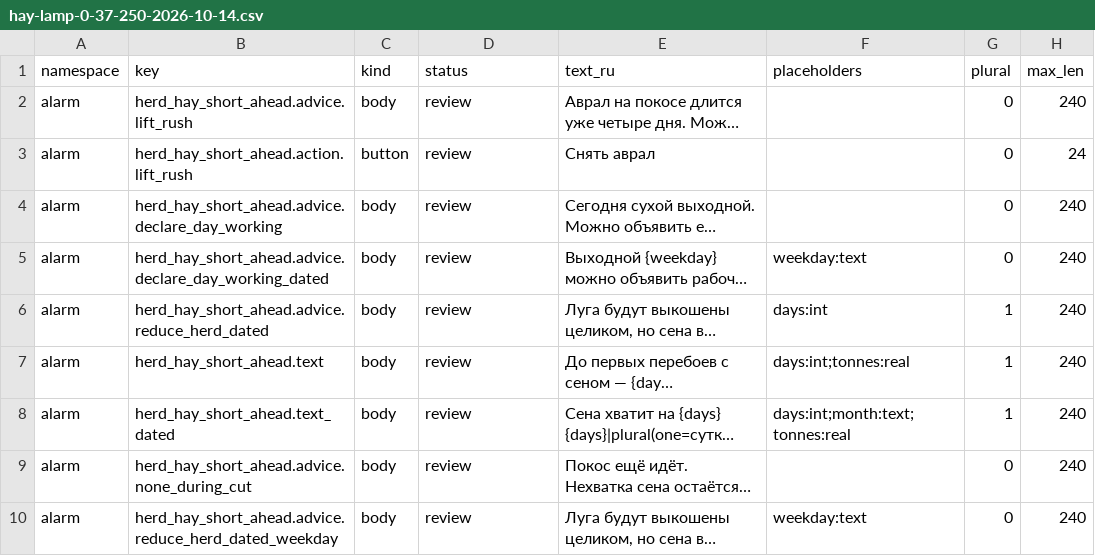
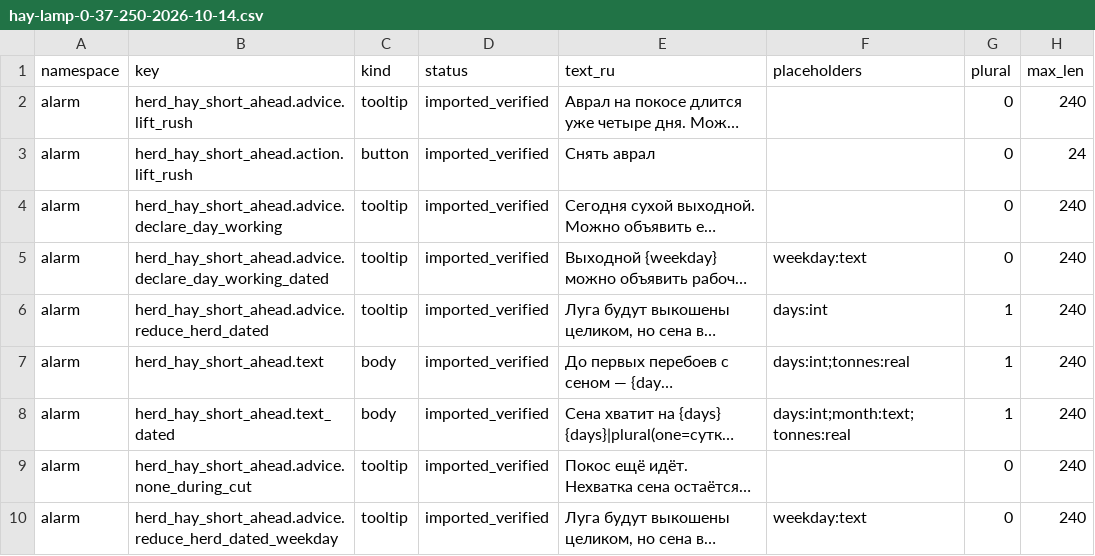
Before and after one commit to algb006/kolkhoz_rpg, a CSV file: manual/texts/hay-lamp-0-37-250-2026-10-14.csv, drawn as a sheet; only a part is shown; long unchanged cells end in …; the diff names each change by its address in the sheet, - before the commit and + after, or states it on an @@ line.

```diff
--- a/manual/texts/hay-lamp-0-37-250-2026-10-14.csv
+++ b/manual/texts/hay-lamp-0-37-250-2026-10-14.csv
-C2 (kind): body
+C2 (kind): tooltip
-D2:D10 (status): review
+D2:D10 (status): imported_verified
-C4:C6 (kind): body
+C4:C6 (kind): tooltip
-C9:C10 (kind): body
+C9:C10 (kind): tooltip
```
Also changed, not shown: 2 other files.
